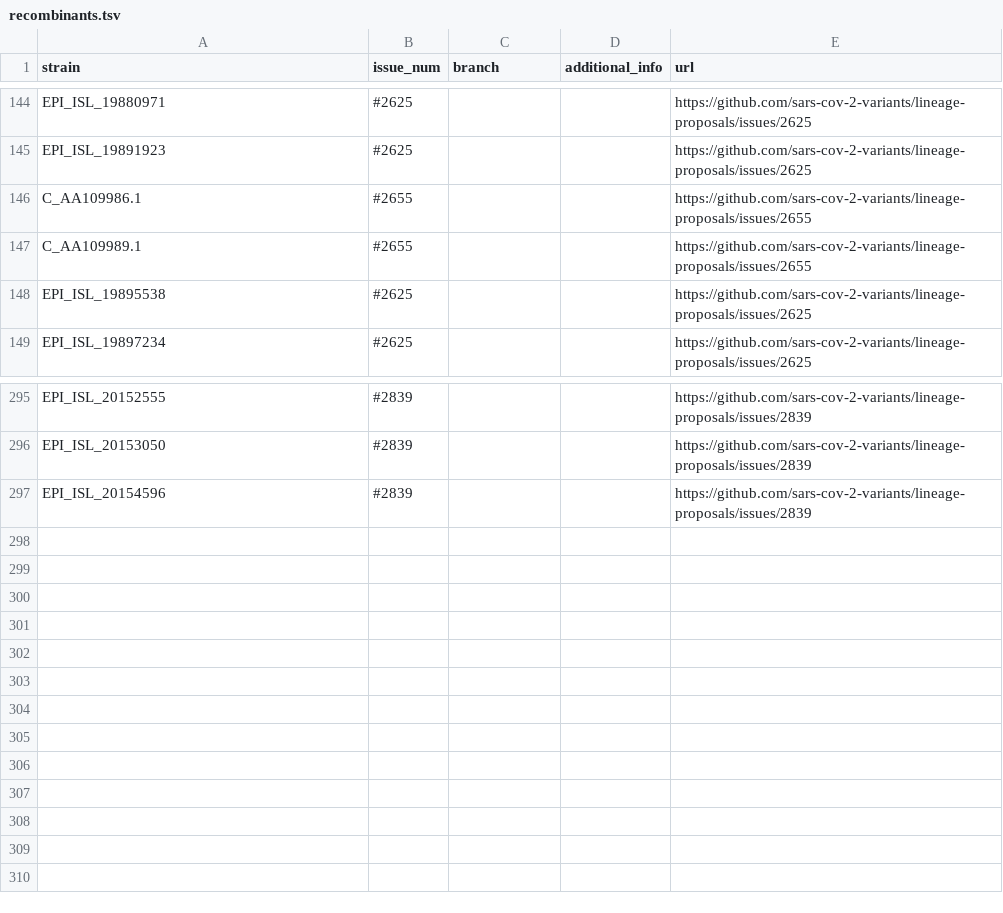
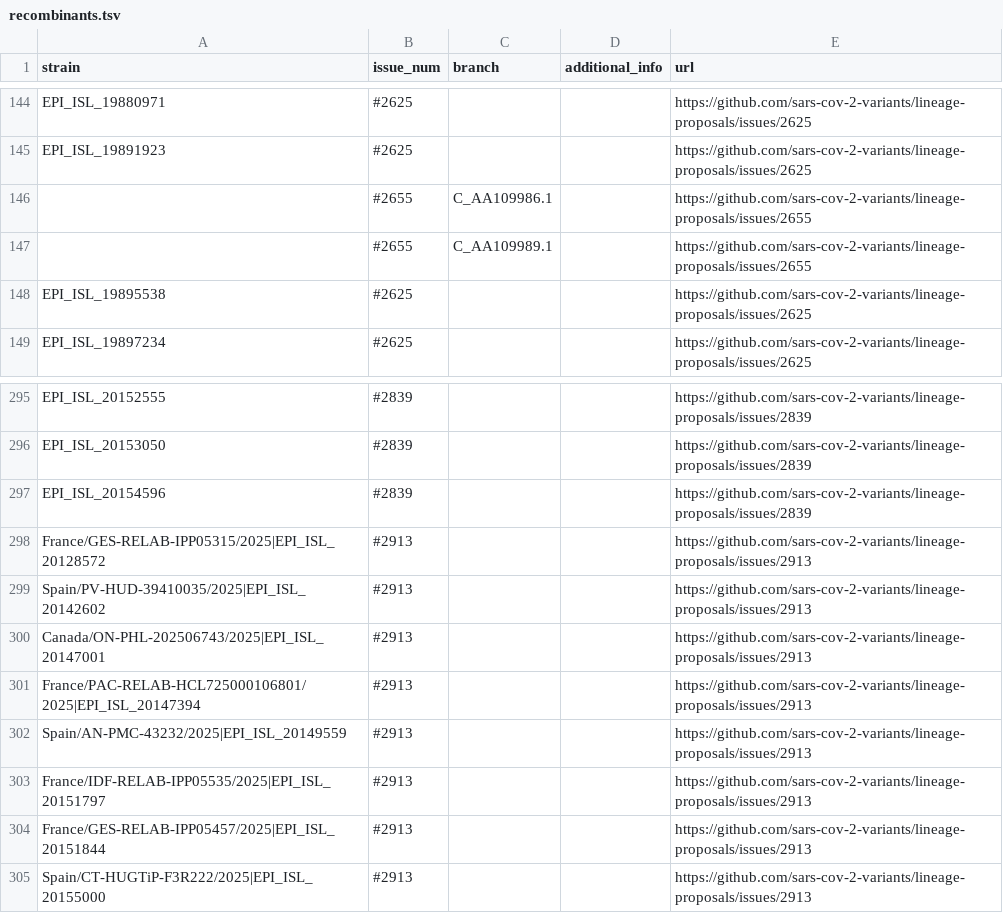
Before and after one commit to sars-cov-2-variants/lineage-proposals, a TSV file: recombinants.tsv, drawn as a sheet; only a part is shown, gaps mark what is left out.

```diff
--- a/recombinants.tsv
+++ b/recombinants.tsv
@@ -145,4 +145,4 @@ EPI_ISL_19880971	#2625			https://github.com/sars-cov-2-variants/lineage-proposal
 EPI_ISL_19891923	#2625			https://github.com/sars-cov-2-variants/lineage-proposals/issues/2625
-C_AA109986.1	#2655			https://github.com/sars-cov-2-variants/lineage-proposals/issues/2655
-C_AA109989.1	#2655			https://github.com/sars-cov-2-variants/lineage-proposals/issues/2655
+	#2655	C_AA109986.1		https://github.com/sars-cov-2-variants/lineage-proposals/issues/2655
+	#2655	C_AA109989.1		https://github.com/sars-cov-2-variants/lineage-proposals/issues/2655
 EPI_ISL_19895538	#2625			https://github.com/sars-cov-2-variants/lineage-proposals/issues/2625
@@ -297 +297,9 @@ EPI_ISL_20153050	#2839			https://github.com/sars-cov-2-variants/lineage-proposal
 EPI_ISL_20154596	#2839			https://github.com/sars-cov-2-variants/lineage-proposals/issues/2839
+France/GES-RELAB-IPP05315/2025|EPI_ISL_20128572	#2913			https://github.com/sars-cov-2-variants/lineage-proposals/issues/2913
+Spain/PV-HUD-39410035/2025|EPI_ISL_20142602	#2913			https://github.com/sars-cov-2-variants/lineage-proposals/issues/2913
+Canada/ON-PHL-202506743/2025|EPI_ISL_20147001	#2913			https://github.com/sars-cov-2-variants/lineage-proposals/issues/2913
+France/PAC-RELAB-HCL725000106801/2025|EPI_ISL_20147394	#2913			https://github.com/sars-cov-2-variants/lineage-proposals/issues/2913
+Spain/AN-PMC-43232/2025|EPI_ISL_20149559	#2913			https://github.com/sars-cov-2-variants/lineage-proposals/issues/2913
+France/IDF-RELAB-IPP05535/2025|EPI_ISL_20151797	#2913			https://github.com/sars-cov-2-variants/lineage-proposals/issues/2913
+France/GES-RELAB-IPP05457/2025|EPI_ISL_20151844	#2913			https://github.com/sars-cov-2-variants/lineage-proposals/issues/2913
+Spain/CT-HUGTiP-F3R222/2025|EPI_ISL_20155000	#2913			https://github.com/sars-cov-2-variants/lineage-proposals/issues/2913
```
